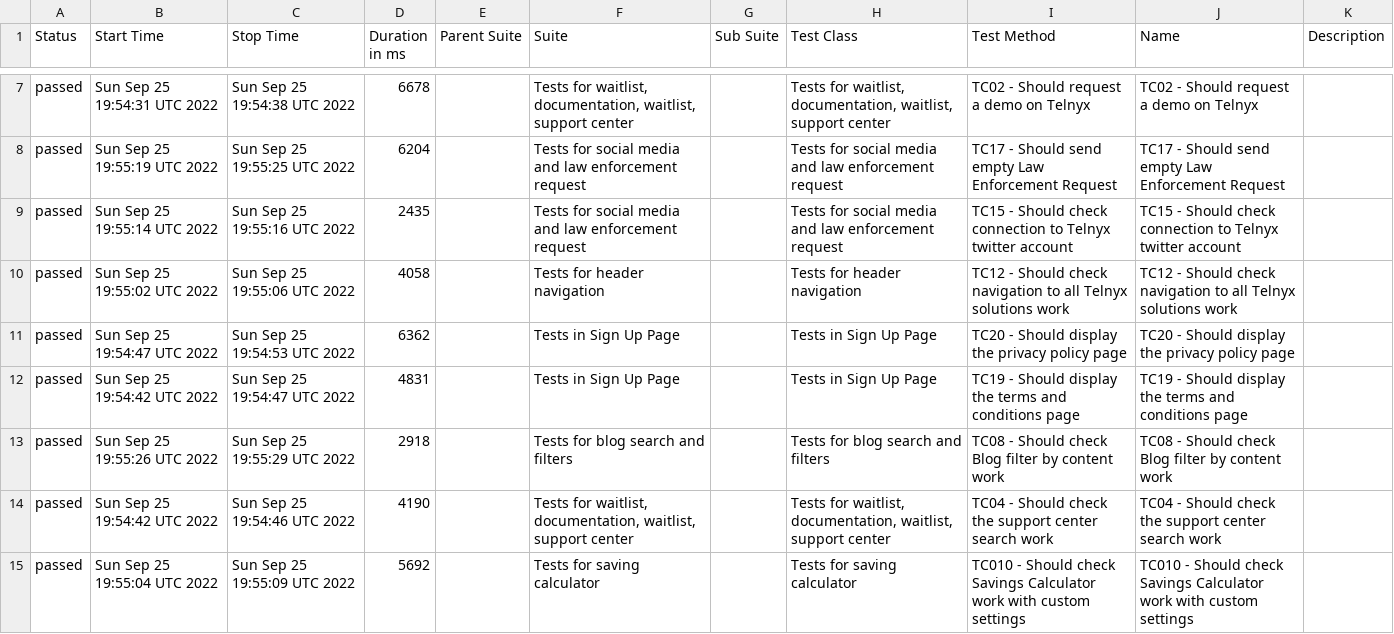
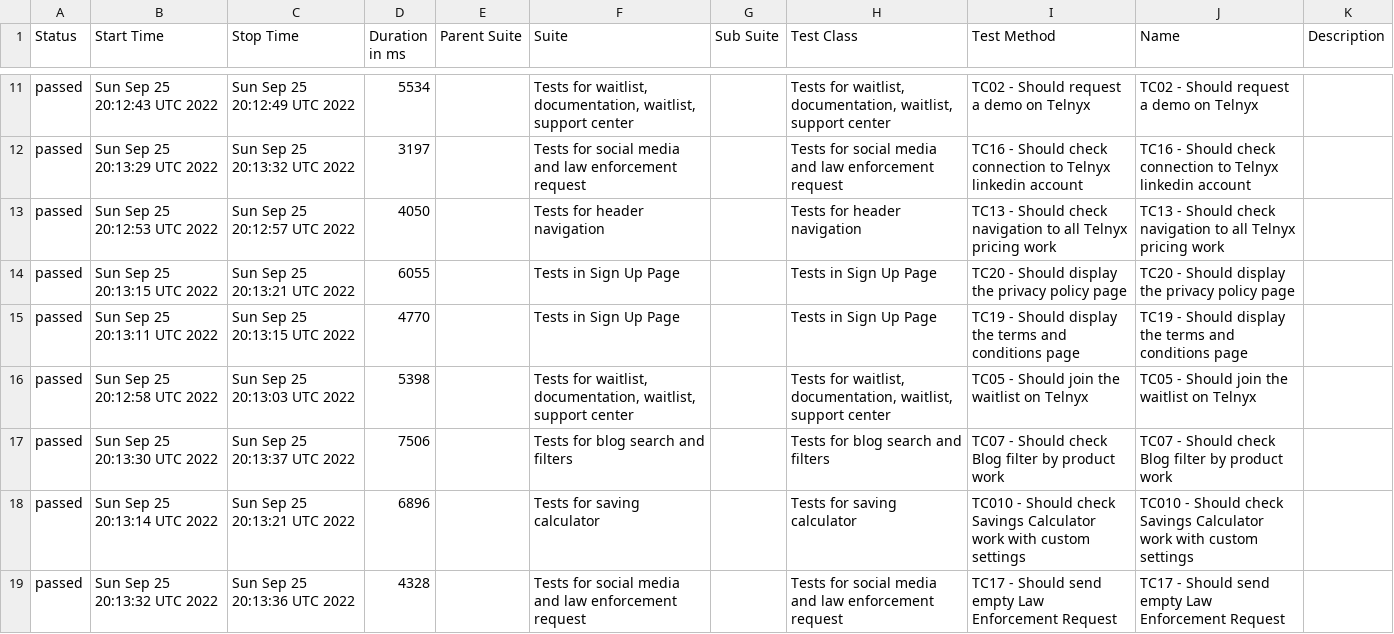
Before and after one commit to txt2021/WebdriverIO_Telnyx, a CSV file: data/suites.csv, drawn as a sheet; only a part is shown, gaps mark what is left out; the diff covers the shown part only.

Commit message:
Update from https://github.com/txt2021/WebdriverIO_Telnyx/commit/9523ab82d8e4612f37f3af19d87e68aa7d3a2dea

```diff
--- a/data/suites.csv
+++ b/data/suites.csv
@@ -7,9 +11,9 @@
-"passed","Sun Sep 25 19:54:31 UTC 2022","Sun Sep 25 19:54:38 UTC 2022","6678","","Tests for waitlist, documentation, waitlist, support center","","Tests for waitlist, documentation, waitlist, support center","TC02 - Should request a demo on Telnyx","TC02 - Should request a demo on Telnyx",""
-"passed","Sun Sep 25 19:55:19 UTC 2022","Sun Sep 25 19:55:25 UTC 2022","6204","","Tests for social media and law enforcement request","","Tests for social media and law enforcement request","TC17 - Should send empty Law Enforcement Request","TC17 - Should send empty Law Enforcement Request",""
-"passed","Sun Sep 25 19:55:14 UTC 2022","Sun Sep 25 19:55:16 UTC 2022","2435","","Tests for social media and law enforcement request","","Tests for social media and law enforcement request","TC15 - Should check connection to Telnyx twitter account","TC15 - Should check connection to Telnyx twitter account",""
-"passed","Sun Sep 25 19:55:02 UTC 2022","Sun Sep 25 19:55:06 UTC 2022","4058","","Tests for header navigation","","Tests for header navigation","TC12 - Should check navigation to all Telnyx solutions work","TC12 - Should check navigation to all Telnyx solutions work",""
-"passed","Sun Sep 25 19:54:47 UTC 2022","Sun Sep 25 19:54:53 UTC 2022","6362","","Tests in Sign Up Page","","Tests in Sign Up Page","TC20 - Should display the privacy policy page","TC20 - Should display the privacy policy page",""
-"passed","Sun Sep 25 19:54:42 UTC 2022","Sun Sep 25 19:54:47 UTC 2022","4831","","Tests in Sign Up Page","","Tests in Sign Up Page","TC19 - Should display the terms and conditions page","TC19 - Should display the terms and conditions page",""
-"passed","Sun Sep 25 19:55:26 UTC 2022","Sun Sep 25 19:55:29 UTC 2022","2918","","Tests for blog search and filters","","Tests for blog search and filters","TC08 - Should check Blog filter by content work","TC08 - Should check Blog filter by content work",""
-"passed","Sun Sep 25 19:54:42 UTC 2022","Sun Sep 25 19:54:46 UTC 2022","4190","","Tests for waitlist, documentation, waitlist, support center","","Tests for waitlist, documentation, waitlist, support center","TC04 - Should check the support center search work","TC04 - Should check the support center search work",""
-"passed","Sun Sep 25 19:55:04 UTC 2022","Sun Sep 25 19:55:09 UTC 2022","5692","","Tests for saving calculator","","Tests for saving calculator","TC010 - Should check Savings Calculator work with custom settings","TC010 - Should check Savings Calculator work with custom settings",""
+"passed","Sun Sep 25 20:12:43 UTC 2022","Sun Sep 25 20:12:49 UTC 2022","5534","","Tests for waitlist, documentation, waitlist, support center","","Tests for waitlist, documentation, waitlist, support center","TC02 - Should request a demo on Telnyx","TC02 - Should request a demo on Telnyx",""
+"passed","Sun Sep 25 20:13:29 UTC 2022","Sun Sep 25 20:13:32 UTC 2022","3197","","Tests for social media and law enforcement request","","Tests for social media and law enforcement request","TC16 - Should check connection to Telnyx linkedin account","TC16 - Should check connection to Telnyx linkedin account",""
+"passed","Sun Sep 25 20:12:53 UTC 2022","Sun Sep 25 20:12:57 UTC 2022","4050","","Tests for header navigation","","Tests for header navigation","TC13 - Should check navigation to all Telnyx pricing work","TC13 - Should check navigation to all Telnyx pricing work",""
+"passed","Sun Sep 25 20:13:15 UTC 2022","Sun Sep 25 20:13:21 UTC 2022","6055","","Tests in Sign Up Page","","Tests in Sign Up Page","TC20 - Should display the privacy policy page","TC20 - Should display the privacy policy page",""
+"passed","Sun Sep 25 20:13:11 UTC 2022","Sun Sep 25 20:13:15 UTC 2022","4770","","Tests in Sign Up Page","","Tests in Sign Up Page","TC19 - Should display the terms and conditions page","TC19 - Should display the terms and conditions page",""
+"passed","Sun Sep 25 20:12:58 UTC 2022","Sun Sep 25 20:13:03 UTC 2022","5398","","Tests for waitlist, documentation, waitlist, support center","","Tests for waitlist, documentation, waitlist, support center","TC05 - Should join the waitlist on Telnyx","TC05 - Should join the waitlist on Telnyx",""
+"passed","Sun Sep 25 20:13:30 UTC 2022","Sun Sep 25 20:13:37 UTC 2022","7506","","Tests for blog search and filters","","Tests for blog search and filters","TC07 - Should check Blog filter by product work","TC07 - Should check Blog filter by product work",""
+"passed","Sun Sep 25 20:13:14 UTC 2022","Sun Sep 25 20:13:21 UTC 2022","6896","","Tests for saving calculator","","Tests for saving calculator","TC010 - Should check Savings Calculator work with custom settings","TC010 - Should check Savings Calculator work with custom settings",""
+"passed","Sun Sep 25 20:13:32 UTC 2022","Sun Sep 25 20:13:36 UTC 2022","4328","","Tests for social media and law enforcement request","","Tests for social media and law enforcement request","TC17 - Should send empty Law Enforcement Request","TC17 - Should send empty Law Enforcement Request",""
```
Also changed, not shown: 4 added rows, 4 removed rows and 37 edited cells elsewhere in this file, 54 other files.
